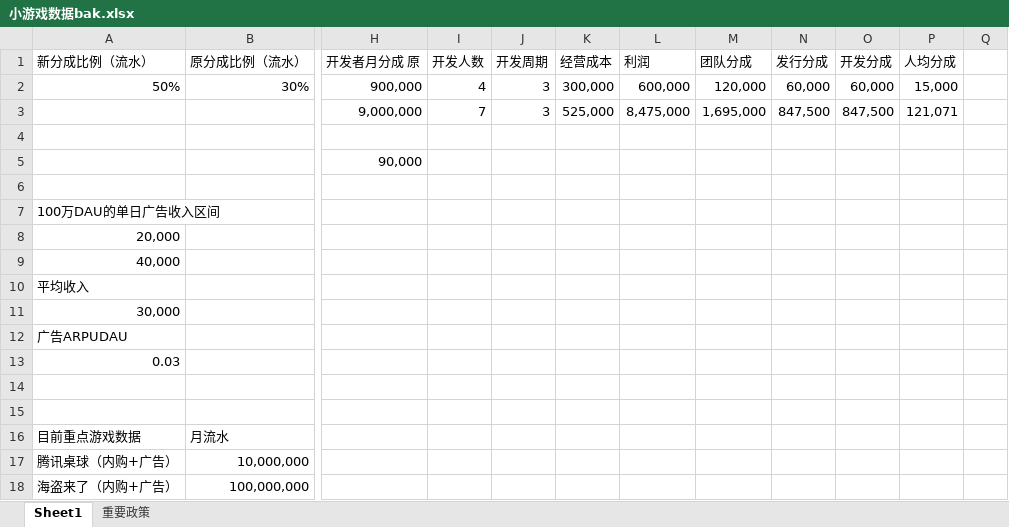
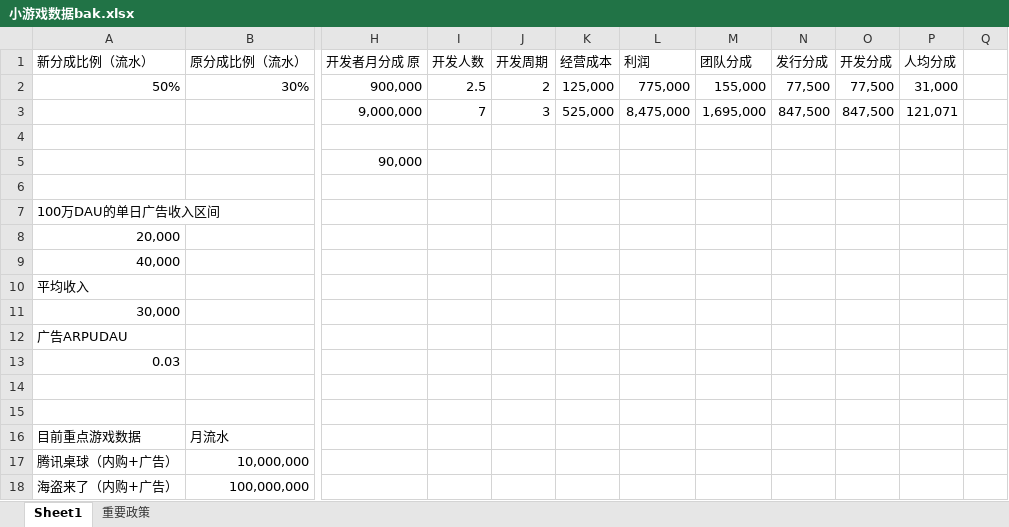
Before and after one commit to Gaolbirdy/Lab, an Excel workbook: 小游戏数据bak.xlsx, sheet Sheet1, drawn as a sheet; only a part is shown, gaps mark what is left out; values as stored, in another font and other column widths than the file's, no borders; charts and pictures not drawn; the diff names each change by its address in the sheet, - before the commit and + after, or states it on an @@ line.

Commit message:
commit

```diff
--- a/小游戏数据bak.xlsx (sheet Sheet1)
+++ b/小游戏数据bak.xlsx (sheet Sheet1)
-I2: 4
+I2: 2.5
-J2: 3
+J2: 2
-K2: 300,000
+K2: 125,000
-L2: 600,000
+L2: 775,000
-M2: 120,000
+M2: 155,000
-N2: 60,000
+N2: 77,500
-O2: 60,000
+O2: 77,500
-P2: 15,000
+P2: 31,000
```
